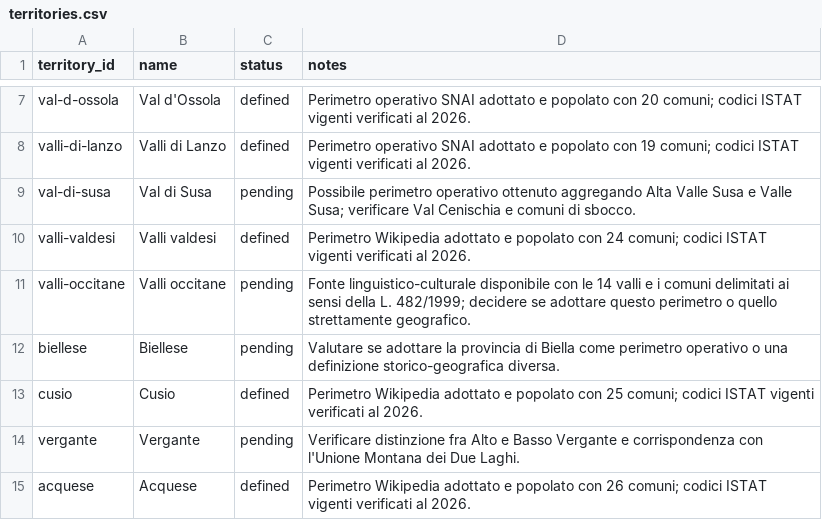
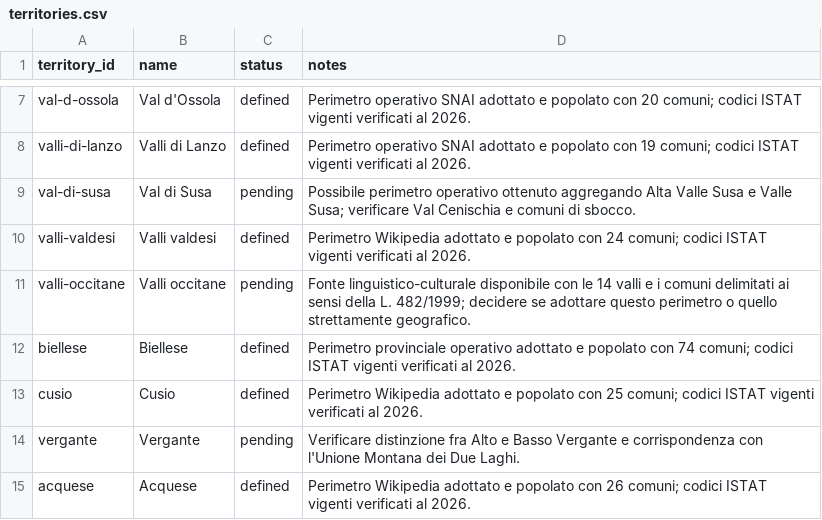
Before and after one commit to jobonaf/northern-italy-geographical-areas, a CSV file: data/territories.csv, drawn as a sheet; only a part is shown, gaps mark what is left out; the diff covers the shown part only.

```diff
--- a/data/territories.csv
+++ b/data/territories.csv
@@ -11,3 +11,3 @@ valli-valdesi,Valli valdesi,defined,Perimetro Wikipedia adottato e popolato con
 valli-occitane,Valli occitane,pending,Fonte linguistico-culturale disponibile con le 14 valli e i comuni delimitati ai sensi della L. 482/1999; decidere se adottare questo perimetro o quello strettamente geografico.
-biellese,Biellese,pending,Valutare se adottare la provincia di Biella come perimetro operativo o una definizione storico-geografica diversa.
+biellese,Biellese,defined,Perimetro provinciale operativo adottato e popolato con 74 comuni; codici ISTAT vigenti verificati al 2026.
 cusio,Cusio,defined,Perimetro Wikipedia adottato e popolato con 25 comuni; codici ISTAT vigenti verificati al 2026.
```
Also changed, not shown: 16 edited cells elsewhere in this file, data/sources.csv, 2 other files.
